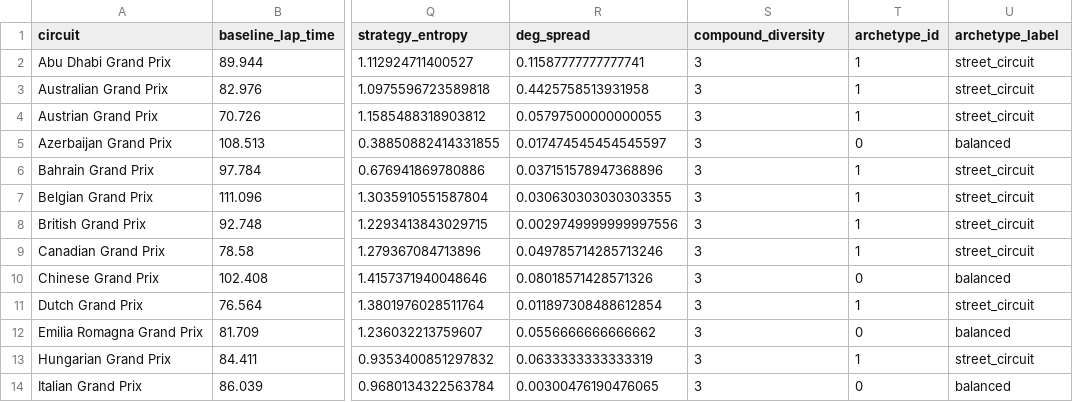
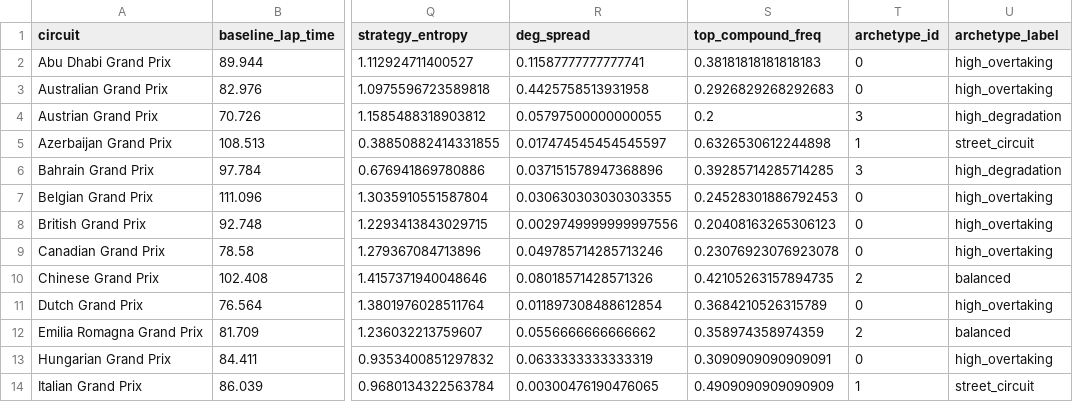
Before and after one commit to Shrey-Ritesh/F1-Analytics-Engine, a CSV file: data/processed/circuit_dna.csv, drawn as a sheet; only a part is shown, gaps mark what is left out; the diff covers the shown part only; the diff names each change by its address in the sheet, - before the commit and + after, or states it on an @@ line.

Commit message:
Added circuit_dna and fuel_model

```diff
--- a/data/processed/circuit_dna.csv
+++ b/data/processed/circuit_dna.csv
-S1: compound_diversity
+S1: top_compound_freq
-S2 (top_compound_freq): 3
+S2 (top_compound_freq): 0.38181818181818183
-T2:T3 (archetype_id): 1
+T2:T3 (archetype_id): 0
-U2:U3 (archetype_label): street_circuit
+U2:U3 (archetype_label): high_overtaking
-S3 (top_compound_freq): 3
+S3 (top_compound_freq): 0.2926829268292683
-S4 (top_compound_freq): 3
+S4 (top_compound_freq): 0.2
-T4 (archetype_id): 1
+T4 (archetype_id): 3
-U4 (archetype_label): street_circuit
+U4 (archetype_label): high_degradation
-S5 (top_compound_freq): 3
+S5 (top_compound_freq): 0.6326530612244898
-T5 (archetype_id): 0
+T5 (archetype_id): 1
-U5 (archetype_label): balanced
+U5 (archetype_label): street_circuit
-S6 (top_compound_freq): 3
+S6 (top_compound_freq): 0.39285714285714285
-T6 (archetype_id): 1
+T6 (archetype_id): 3
-U6 (archetype_label): street_circuit
+U6 (archetype_label): high_degradation
-S7 (top_compound_freq): 3
+S7 (top_compound_freq): 0.24528301886792453
-T7:T9 (archetype_id): 1
+T7:T9 (archetype_id): 0
-U7:U9 (archetype_label): street_circuit
+U7:U9 (archetype_label): high_overtaking
-S8 (top_compound_freq): 3
+S8 (top_compound_freq): 0.20408163265306123
-S9 (top_compound_freq): 3
+S9 (top_compound_freq): 0.23076923076923078
-S10 (top_compound_freq): 3
+S10 (top_compound_freq): 0.42105263157894735
-T10 (archetype_id): 0
+T10 (archetype_id): 2
-S11 (top_compound_freq): 3
+S11 (top_compound_freq): 0.3684210526315789
-T11 (archetype_id): 1
+T11 (archetype_id): 0
-U11 (archetype_label): street_circuit
+U11 (archetype_label): high_overtaking
-S12 (top_compound_freq): 3
+S12 (top_compound_freq): 0.358974358974359
-T12 (archetype_id): 0
+T12 (archetype_id): 2
-S13 (top_compound_freq): 3
+S13 (top_compound_freq): 0.3090909090909091
-T13 (archetype_id): 1
+T13 (archetype_id): 0
-U13 (archetype_label): street_circuit
+U13 (archetype_label): high_overtaking
-S14 (top_compound_freq): 3
+S14 (top_compound_freq): 0.4909090909090909
-T14 (archetype_id): 0
+T14 (archetype_id): 1
-U14 (archetype_label): balanced
+U14 (archetype_label): street_circuit
```
Also changed, not shown: 30 edited cells elsewhere in this file, 3 other files.
